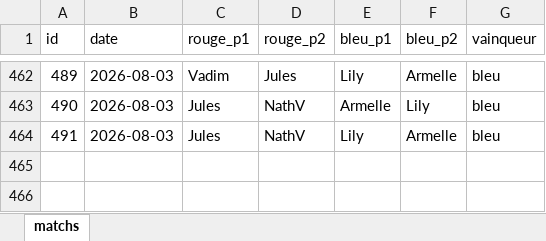
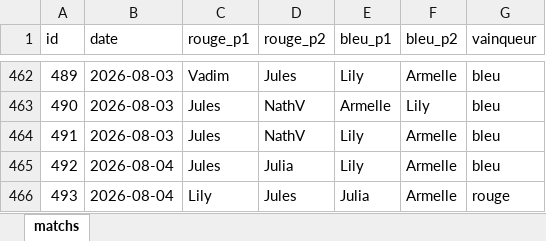
Before and after one commit to CBGP-activities/Foosball, an Excel workbook: data/matchs.xlsx, sheet matchs, drawn as a sheet; only a part is shown, gaps mark what is left out; values as stored, in another font and other column widths than the file's, no borders; the diff names each change by its address in the sheet, - before the commit and + after, or states it on an @@ line.

```diff
--- a/data/matchs.xlsx (sheet matchs)
+++ b/data/matchs.xlsx (sheet matchs)
+row 465: 492 | 2026-08-04 | Jules | Julia | Lily | Armelle | bleu
+row 466: 493 | 2026-08-04 | Lily | Jules | Julia | Armelle | rouge
```
Also changed, not shown: 13 other files.
